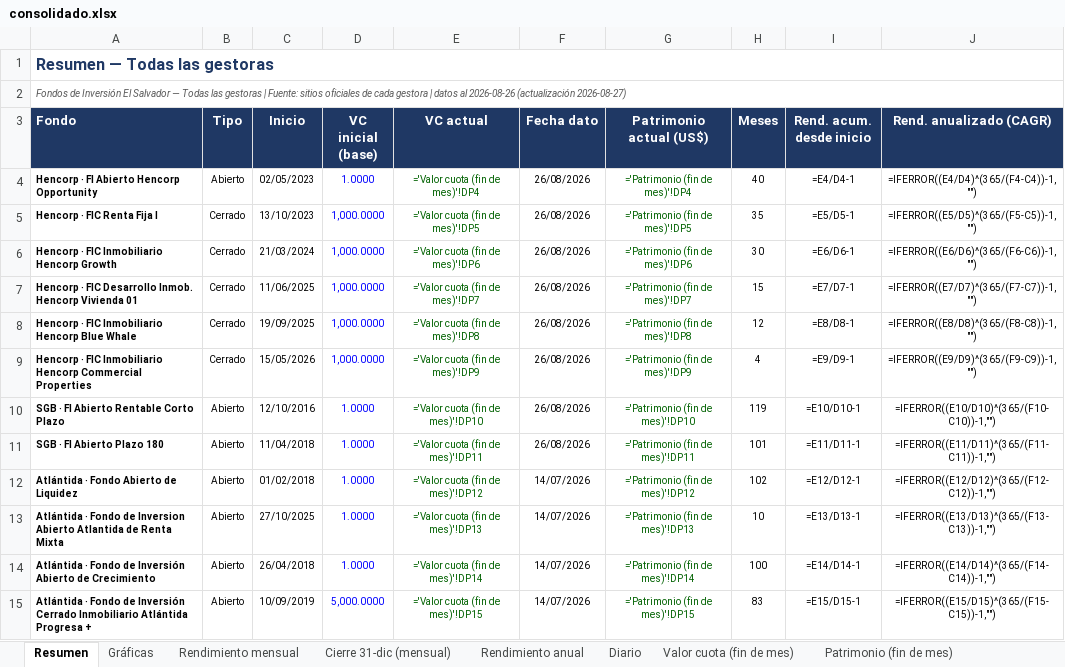
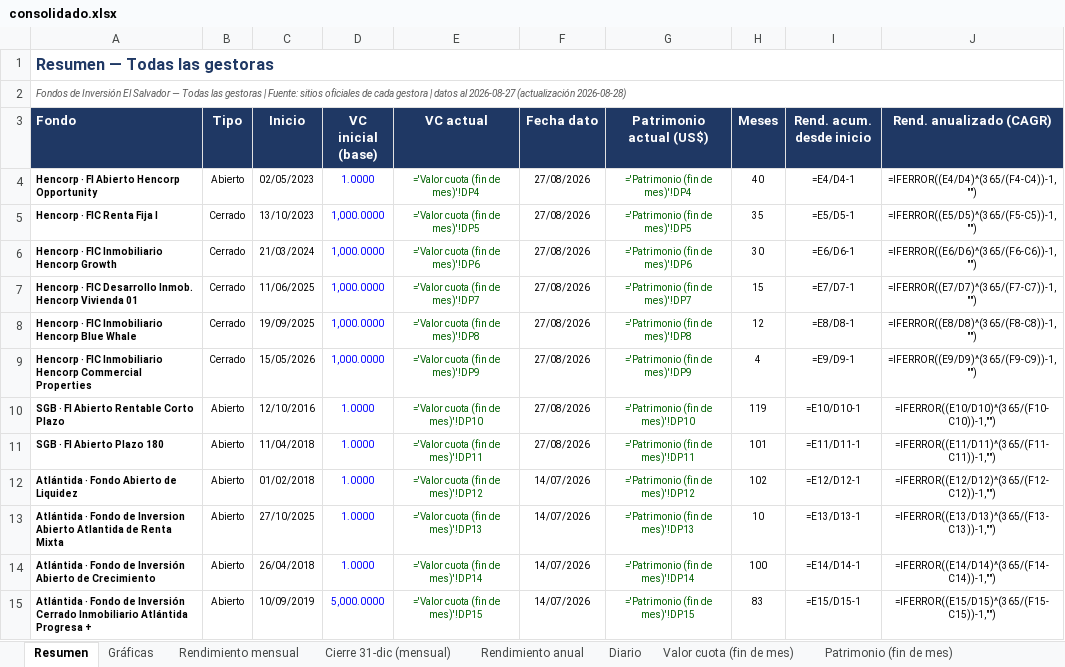
Before and after one commit to Zabaneth/fondos-hencorp, an Excel workbook: consolidado.xlsx, sheet Resumen, drawn as a sheet; values as stored, in another font and other column widths than the file's, no borders; formulas without a stored value are shown as written; the diff names each change by its address in the sheet, - before the commit and + after, or states it on an @@ line.

```diff
--- a/consolidado.xlsx (sheet Resumen)
+++ b/consolidado.xlsx (sheet Resumen)
-A2 (Fondo): …datos al 2026-08-26 (actualización 2026-08-27)
+A2 (Fondo): …datos al 2026-08-27 (actualización 2026-08-28)
-F4:F11 (Fecha dato): 26/08/2026
+F4:F11 (Fecha dato): 27/08/2026
```
Also changed, not shown: sheet Diario, sheet Patrimonio (fin de mes), sheet Valor cuota (fin de mes), sheet Notas y metodologia, sheet Gráficas, sheet Rendimiento mensual, atlantida.xlsx, hencorp.xlsx, 2 other files.
